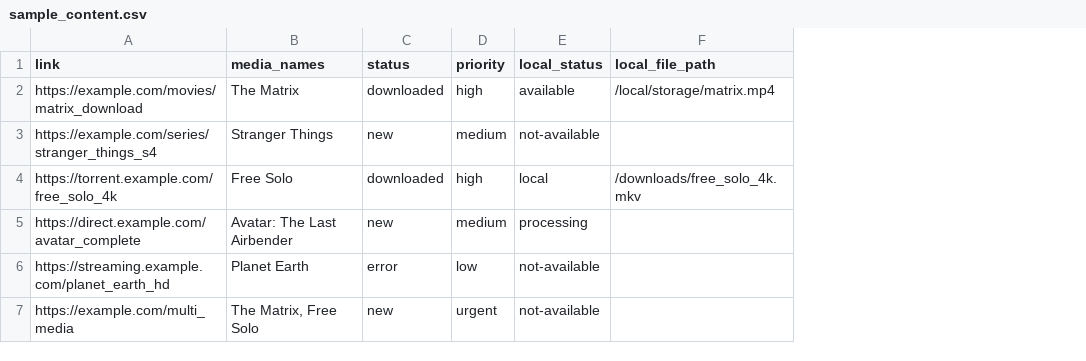
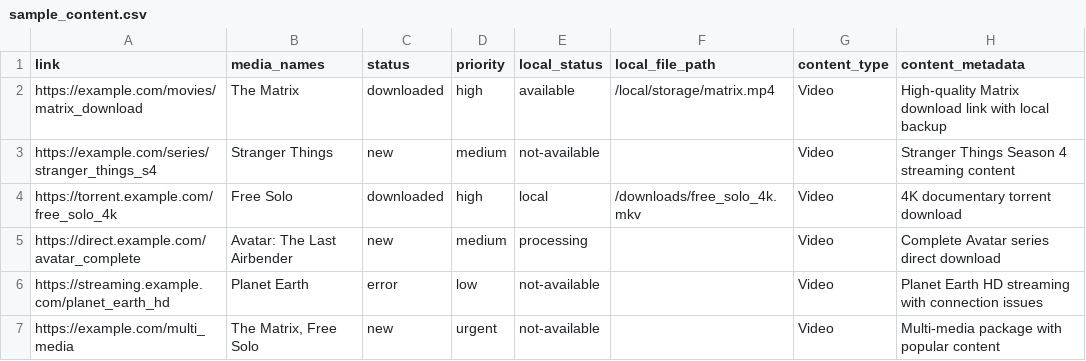
Before and after one commit to shubhamgullu/cine.mitr-data-tracker, a CSV file: sample_content.csv, drawn as a sheet; the diff names each change by its address in the sheet, - before the commit and + after, or states it on an @@ line.

Commit message:
Update media and bulk updload process.

```diff
--- a/sample_content.csv
+++ b/sample_content.csv
+column G (content_type), rows 2-7: all Video
+column H (content_metadata), rows 2-7: High-quality Matrix download link with local backup | Stranger Things Season 4 streaming content | 4K documentary torrent download | Complete Avatar series direct download | Planet Earth HD streaming with connection issues | Multi-media package with popular content
```
Also changed, not shown: 17 other files.
